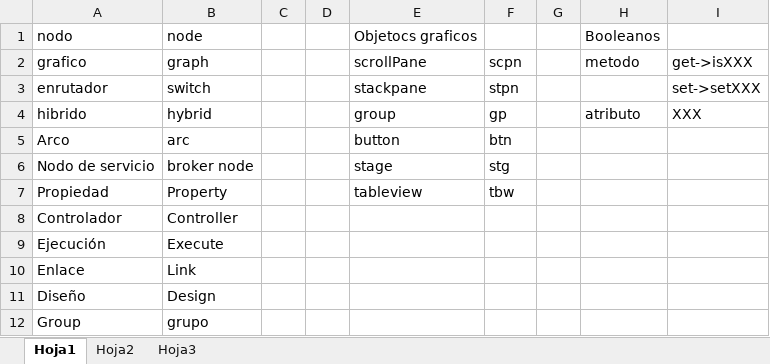
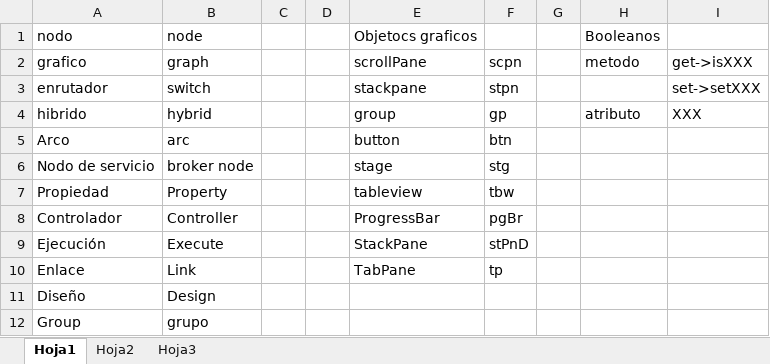
Before and after one commit to yesidavella/AG2, an Excel workbook: trunk/NomenclaturaNombresAG2.xlsx, sheet Hoja1, drawn as a sheet; values as stored, in another font and other column widths than the file's, no borders; the diff names each change by its address in the sheet, - before the commit and + after, or states it on an @@ line.

```diff
--- a/trunk/NomenclaturaNombresAG2.xlsx (sheet Hoja1)
+++ b/trunk/NomenclaturaNombresAG2.xlsx (sheet Hoja1)
-E8: (empty)
+E8: ProgressBar
-F8: (empty)
+F8: pgBr
-E9: (empty)
+E9: StackPane
-F9: (empty)
+F9: stPnD
-E10: (empty)
+E10: TabPane
-F10: (empty)
+F10: tp
```
Also changed, not shown: 7 other files.
